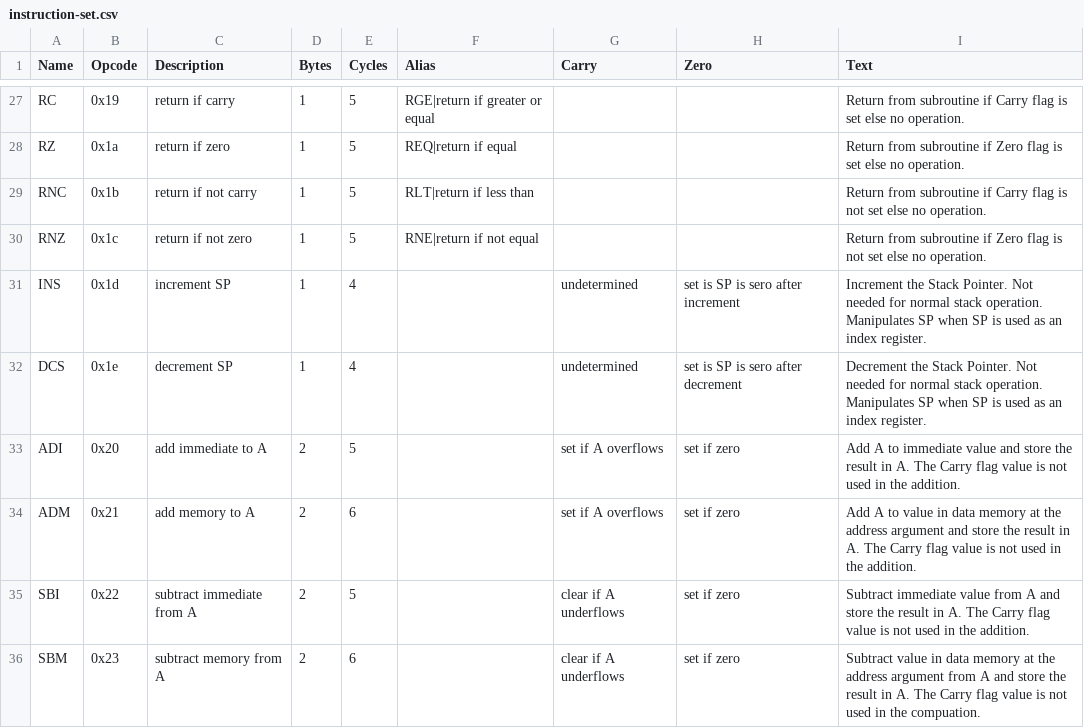
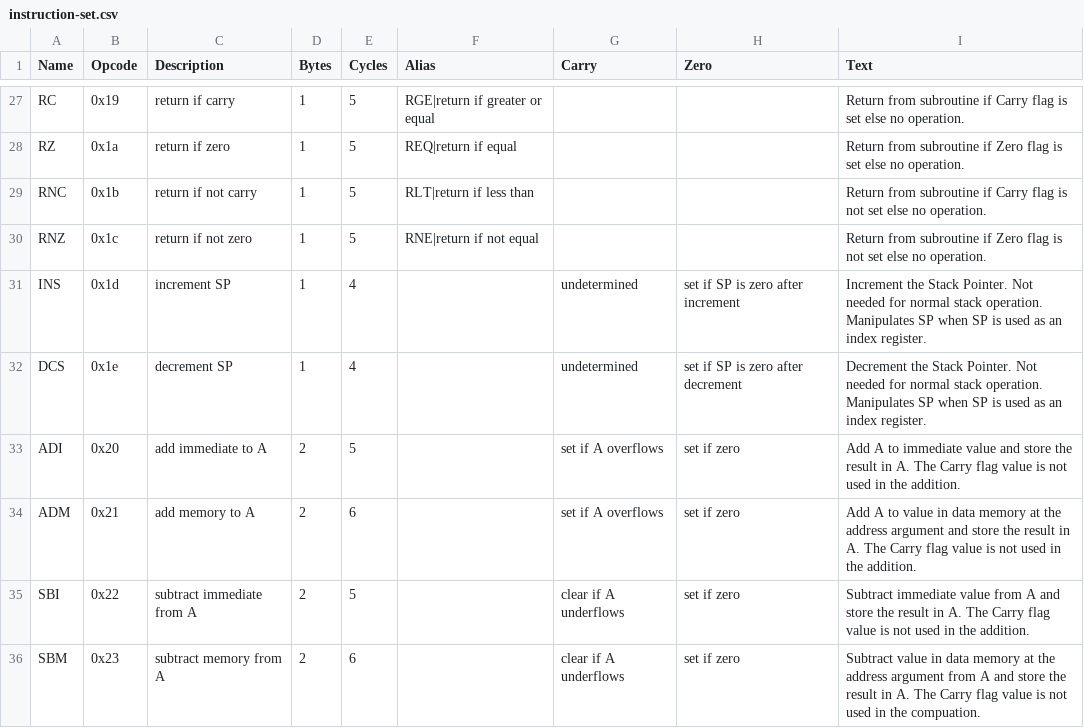
Before and after one commit to TomNisbet/sap-plus, a CSV file: utilities/instruction-set.csv, drawn as a sheet; only a part is shown, gaps mark what is left out.

Commit message:
typo in DCS and INS instruction descriptions

```diff
--- a/utilities/instruction-set.csv
+++ b/utilities/instruction-set.csv
@@ -30,4 +30,4 @@ RNC,0x1b,return if not carry,1,5,RLT|return if less than,,,Return from subroutin
 RNZ,0x1c,return if not zero,1,5,RNE|return if not equal,,,Return from subroutine if Zero flag is not set else no operation.
-INS,0x1d,increment SP,1,4,,undetermined,set is SP is sero after increment,Increment the Stack Pointer.  Not needed for normal stack operation.  Manipulates SP when SP is used as an index register.
-DCS,0x1e,decrement SP,1,4,,undetermined,set is SP is sero after decrement,Decrement the Stack Pointer.  Not needed for normal stack operation.  Manipulates SP when SP is used as an index register.
+INS,0x1d,increment SP,1,4,,undetermined,set if SP is zero after increment,Increment the Stack Pointer.  Not needed for normal stack operation.  Manipulates SP when SP is used as an index register.
+DCS,0x1e,decrement SP,1,4,,undetermined,set if SP is zero after decrement,Decrement the Stack Pointer.  Not needed for normal stack operation.  Manipulates SP when SP is used as an index register.
 ADI,0x20,add immediate to A,2,5,,set if A overflows,set if zero,Add A to immediate value and store the result in A.  The Carry flag value is not used in the addition.
```
Also changed, not shown: 2 other files.
